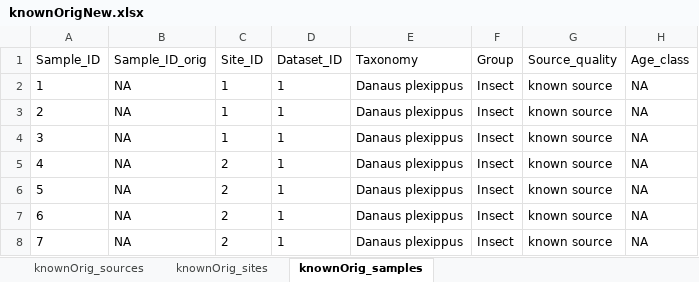
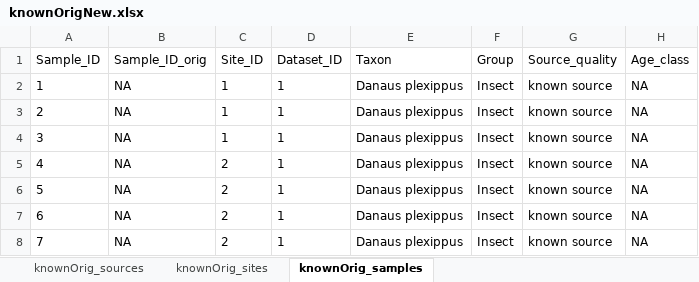
Before and after one commit to SPATIAL-Lab/assignR, an Excel workbook: data-raw/knownOrigNew.xlsx, sheet knownOrig_samples, drawn as a sheet; only a part is shown; values as stored, in another font and other column widths than the file's, no borders; the diff names each change by its address in the sheet, - before the commit and + after, or states it on an @@ line.

Commit message:
Update knownOrig data

```diff
--- a/data-raw/knownOrigNew.xlsx (sheet knownOrig_samples)
+++ b/data-raw/knownOrigNew.xlsx (sheet knownOrig_samples)
-E1: Taxonomy
+E1: Taxon
```
Also changed, not shown: sheet knownOrig_sources, 2 other files.
